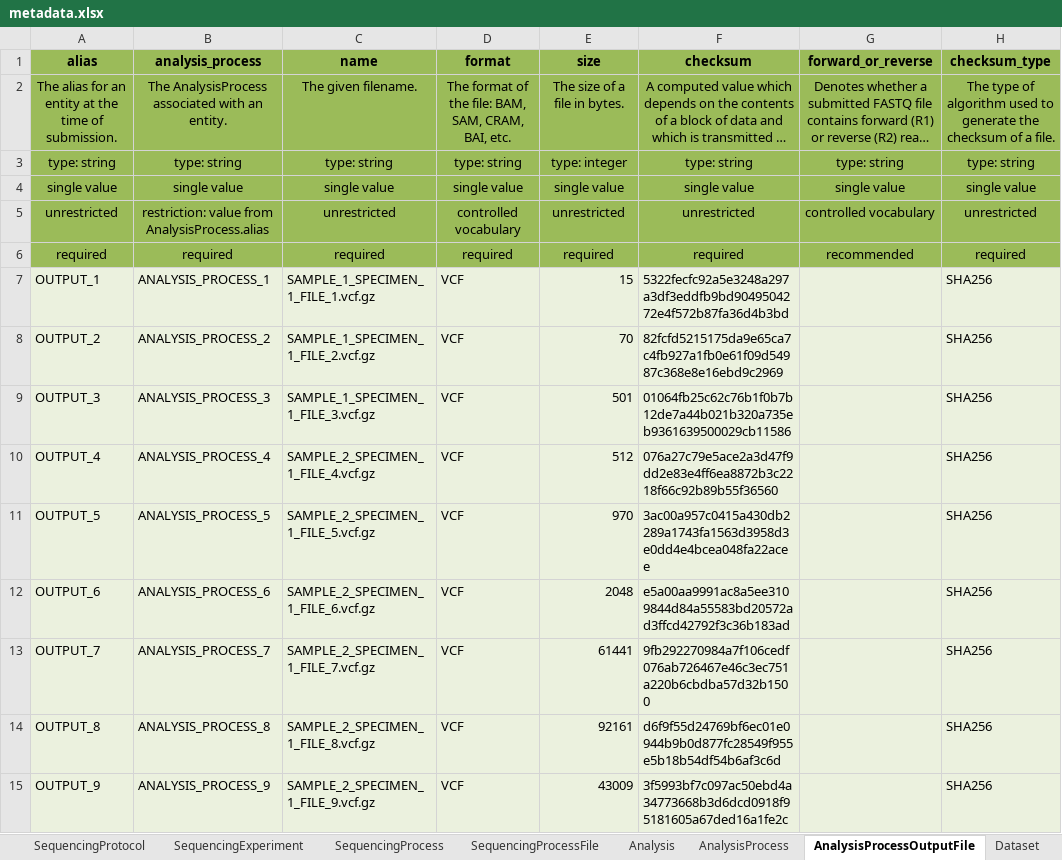
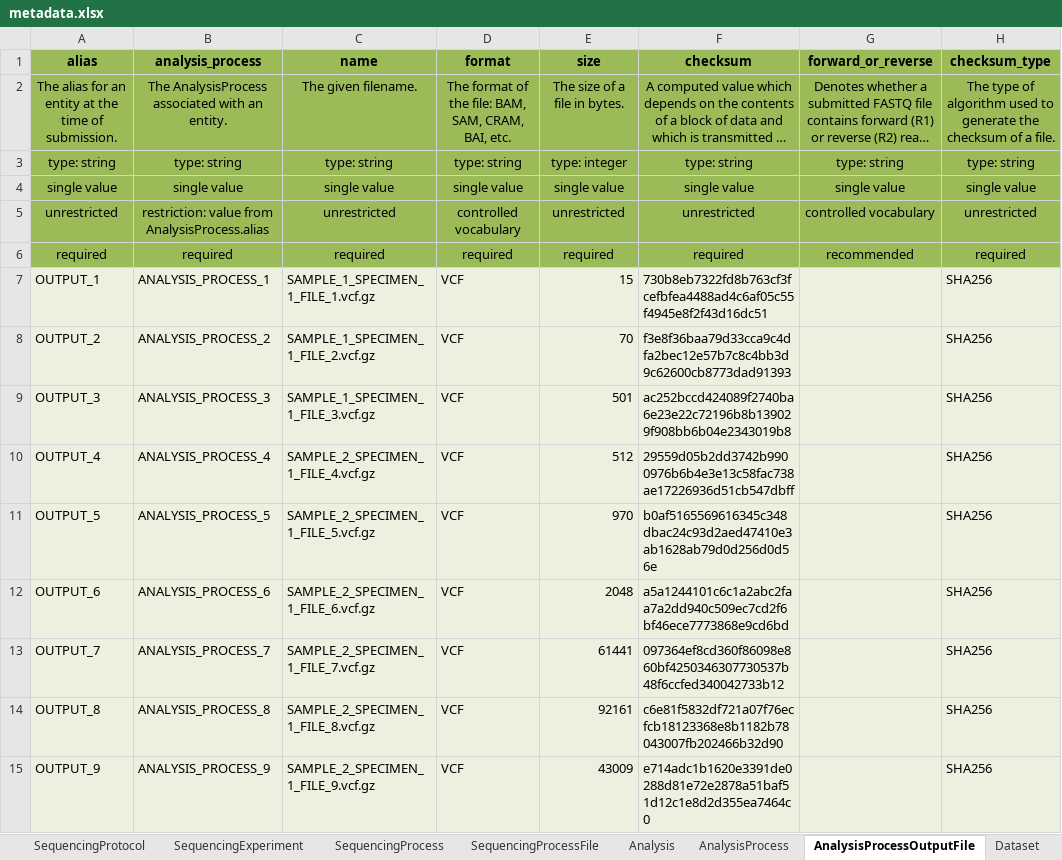
Before and after one commit to ghga-de/example-data, an Excel workbook: complete_1/metadata.xlsx, sheet AnalysisProcessOutputFile, drawn as a sheet; only a part is shown; long unchanged cells end in …; values as stored, in another font and other column widths than the file's, no borders; the diff names each change by its address in the sheet, - before the commit and + after, or states it on an @@ line.

```diff
--- a/complete_1/metadata.xlsx (sheet AnalysisProcessOutputFile)
+++ b/complete_1/metadata.xlsx (sheet AnalysisProcessOutputFile)
-F7 (checksum): 5322fecfc92a5e3248a297a3df3eddfb9bd9049504272e4f572b87fa36d4b3bd
+F7 (checksum): 730b8eb7322fd8b763cf3fcefbfea4488ad4c6af05c55f4945e8f2f43d16dc51
-F8 (checksum): 82fcfd5215175da9e65ca7c4fb927a1fb0e61f09d54987c368e8e16ebd9c2969
+F8 (checksum): f3e8f36baa79d33cca9c4dfa2bec12e57b7c8c4bb3d9c62600cb8773dad91393
-F9 (checksum): 01064fb25c62c76b1f0b7b12de7a44b021b320a735eb9361639500029cb11586
+F9 (checksum): ac252bccd424089f2740ba6e23e22c72196b8b139029f908bb6b04e2343019b8
-F10 (checksum): 076a27c79e5ace2a3d47f9dd2e83e4ff6ea8872b3c2218f66c92b89b55f36560
+F10 (checksum): 29559d05b2dd3742b9900976b6b4e3e13c58fac738ae17226936d51cb547dbff
-F11 (checksum): 3ac00a957c0415a430db2289a1743fa1563d3958d3e0dd4e4bcea048fa22acee
+F11 (checksum): b0af5165569616345c348dbac24c93d2aed47410e3ab1628ab79d0d256d0d56e
-F12 (checksum): e5a00aa9991ac8a5ee3109844d84a55583bd20572ad3ffcd42792f3c36b183ad
+F12 (checksum): a5a1244101c6c1a2abc2faa7a2dd940c509ec7cd2f6bf46ece7773868e9cd6bd
-F13 (checksum): 9fb292270984a7f106cedf076ab726467e46c3ec751a220b6cbdba57d32b1500
+F13 (checksum): 097364ef8cd360f86098e860bf4250346307730537b48f6ccfed340042733b12
-F14 (checksum): d6f9f55d24769bf6ec01e0944b9b0d877fc28549f955e5b18b54df54b6af3c6d
+F14 (checksum): c6e81f5832df721a07f76ecfcb18123368e8b1182b78043007fb202466b32d90
-F15 (checksum): 3f5993bf7c097ac50ebd4a34773668b3d6dcd0918f95181605a67ded16a1fe2c
+F15 (checksum): e714adc1b1620e3391de0288d81e72e2878a51baf51d12c1e8d2d355ea7464c0
```
Also changed, not shown: sheet SequencingProcessFile, sheet StudyFile, 20 other files.
